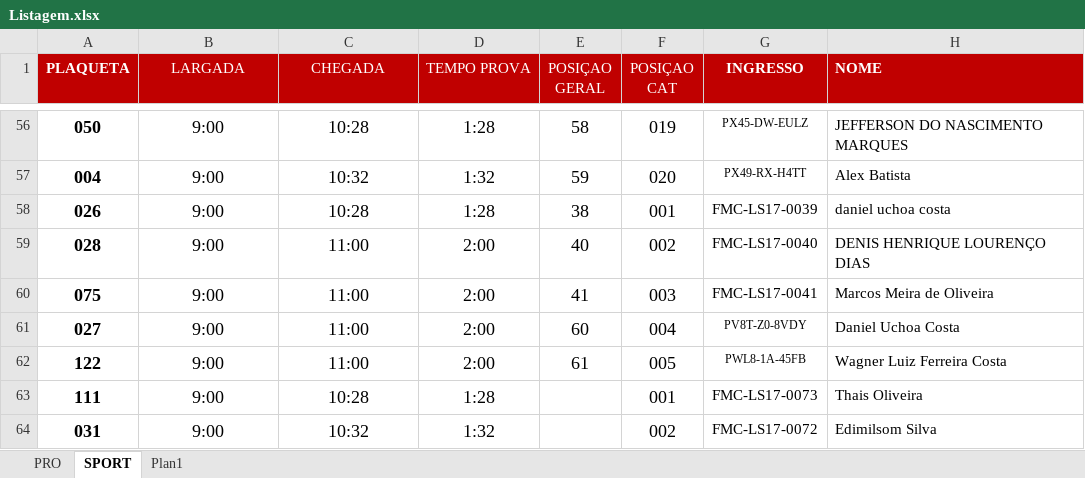
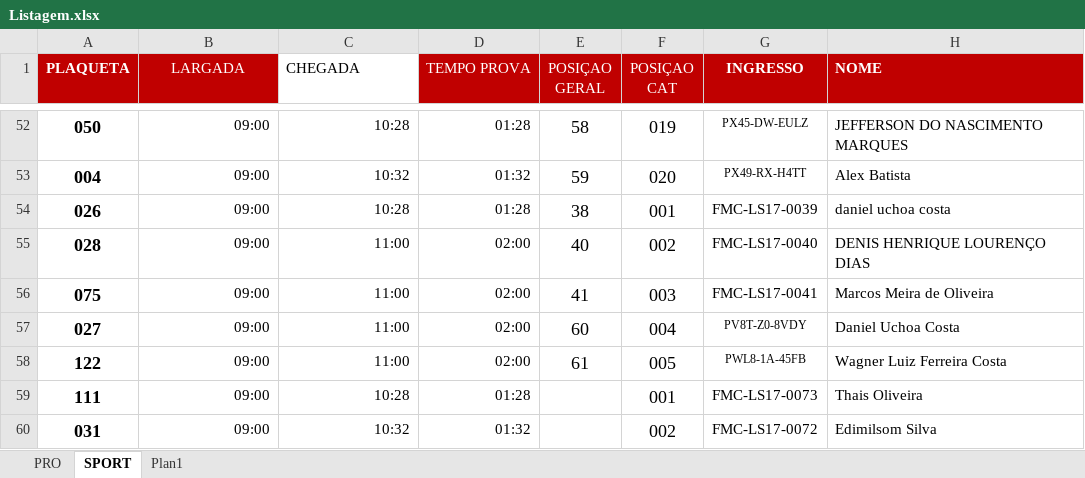
Before and after one commit to jrobertolima/xmountain, an Excel workbook: db/Listagem.xlsx, sheet SPORT, drawn as a sheet; only a part is shown, gaps mark what is left out; values as stored, in another font and other column widths than the file's, no borders; addresses are those after the commit; the diff covers the shown part only; the diff names each change by its address in the sheet, - before the commit and + after, or states it on an @@ line.

```diff
--- a/db/Listagem.xlsx (sheet SPORT)
+++ b/db/Listagem.xlsx (sheet SPORT)
@@ C1 fill: #C00000 → none, text colour: #FFFFFF → black, alignment: center → left @@
-B52:B60 (LARGADA): 9:00
+B52:B60 (LARGADA): 09:00
@@ B52:D60 text size: smaller, alignment: center → right @@
-D52 (TEMPO PROVA): 1:28
+D52 (TEMPO PROVA): 01:28
-D53 (TEMPO PROVA): 1:32
+D53 (TEMPO PROVA): 01:32
-D54 (TEMPO PROVA): 1:28
+D54 (TEMPO PROVA): 01:28
-D55:D58 (TEMPO PROVA): 2:00
+D55:D58 (TEMPO PROVA): 02:00
-D59 (TEMPO PROVA): 1:28
+D59 (TEMPO PROVA): 01:28
-D60 (TEMPO PROVA): 1:32
+D60 (TEMPO PROVA): 01:32
```
Also changed, not shown: 4 removed rows, 102 edited cells and cell formats elsewhere in this sheet, sheet PRO, formulas that keep their value, 4 other files.
